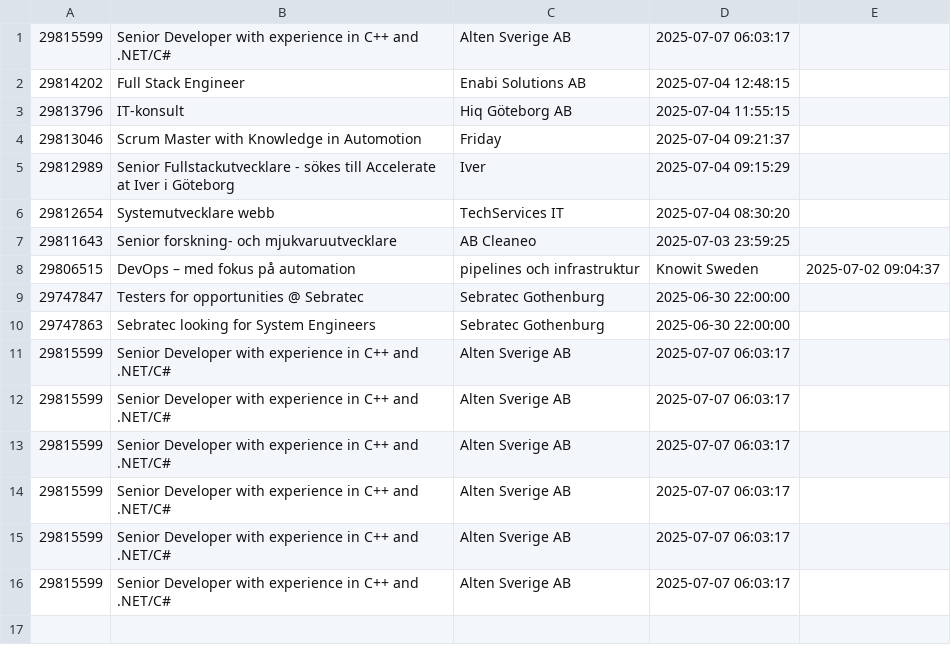
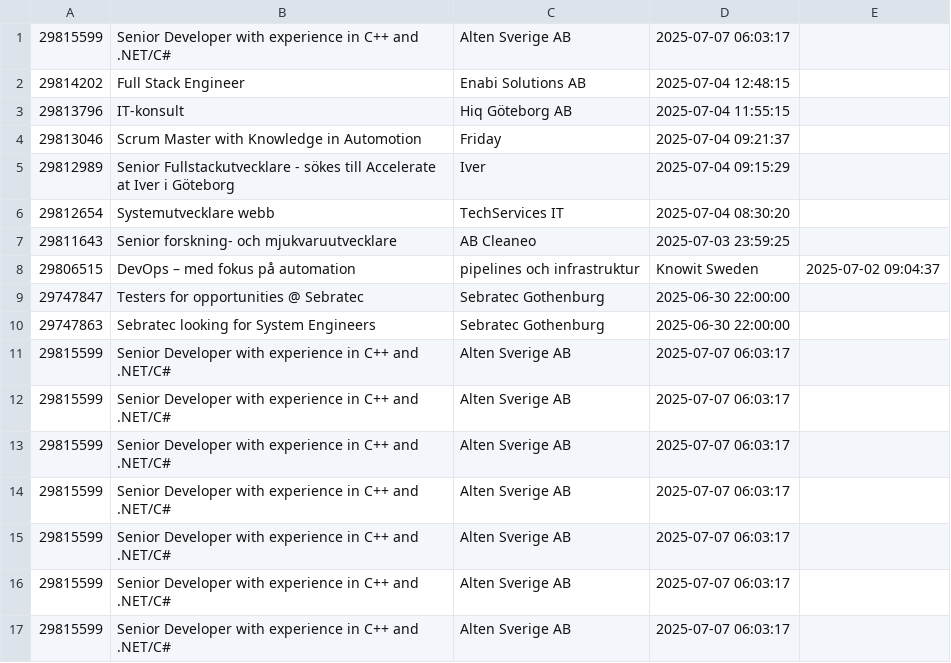
Before and after one commit to josephRashidMaalouf/IntegrationSimulator, a CSV file: FakeERP/src/IntegrationSimulator.FakeERP/jobads.csv, drawn as a sheet; the diff names each change by its address in the sheet, - before the commit and + after, or states it on an @@ line.

```diff
--- a/FakeERP/src/IntegrationSimulator.FakeERP/jobads.csv
+++ b/FakeERP/src/IntegrationSimulator.FakeERP/jobads.csv
+row 17: 29815599 | Senior Developer with experience in C++ and .NET/C# | Alten Sverige AB | 2025-07-07 06:03:17
```
Also changed, not shown: 1 other file.
